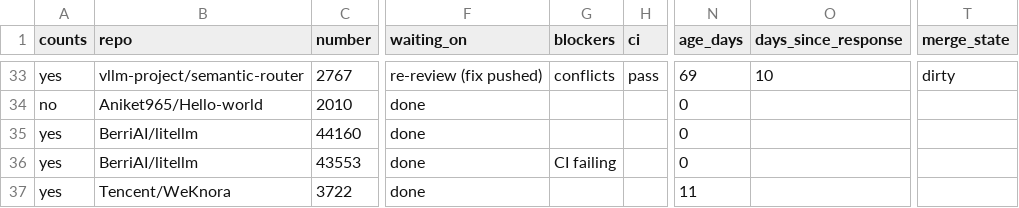
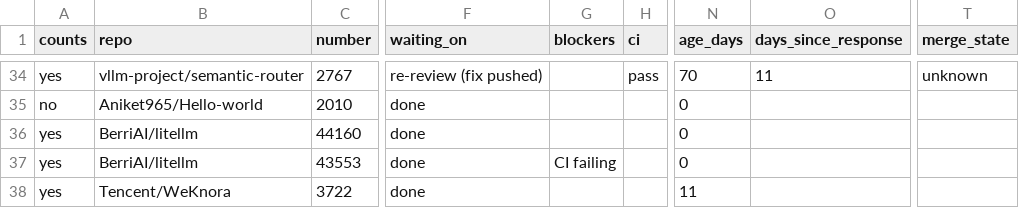
Before and after one commit to ankit373/ankit373, a CSV file: oss/tracker.csv, drawn as a sheet; only a part is shown, gaps mark what is left out; addresses are those after the commit; the diff covers the shown part only; the diff names each change by its address in the sheet, - before the commit and + after, or states it on an @@ line.

```diff
--- a/oss/tracker.csv
+++ b/oss/tracker.csv
-G34 (blockers): conflicts
+G34 (blockers): (empty)
-N34 (age_days): 69
+N34 (age_days): 70
-O34 (days_since_response): 10
+O34 (days_since_response): 11
-T34 (merge_state): dirty
+T34 (merge_state): unknown
```
Also changed, not shown: 1 added row and 82 edited cells elsewhere in this file, 1 other file.
